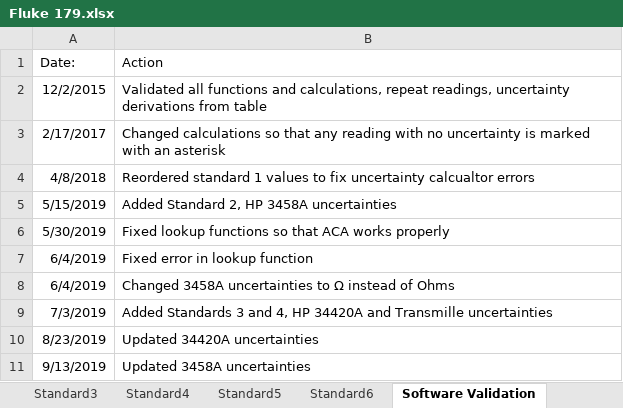
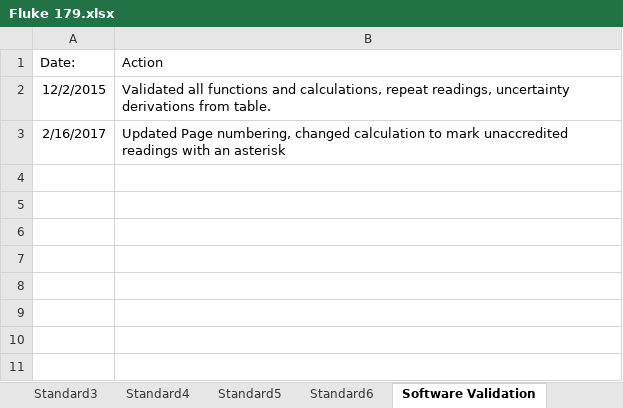
Before and after one commit to Johnson-Gage-Inspection-Inc/xl-Electrical-Workbook, an Excel workbook: Fluke 179.xlsx, sheet Software Validation, drawn as a sheet; values as stored, in another font and other column widths than the file's, no borders; removed rows and columns are numbered as before the commit, all else as after; the diff names each change by its address in the sheet, - before the commit and + after, or states it on an @@ line.

```diff
--- a/Fluke 179.xlsx (sheet Software Validation)
+++ b/Fluke 179.xlsx (sheet Software Validation)
-B2 (Action): …derivations from table
+B2 (Action): …derivations from table.
-row 3: 2/17/2017 | Changed calculations so that any reading with no uncertainty is marked with an asterisk
-row 4: 4/8/2018 | Reordered standard 1 values to fix uncertainty calcualtor errors
-row 5: 5/15/2019 | Added Standard 2, HP 3458A uncertainties
-row 6: 5/30/2019 | Fixed lookup functions so that ACA works properly
-row 7: 6/4/2019 | Fixed error in lookup function
-row 8: 6/4/2019 | Changed 3458A uncertainties to Ω instead of Ohms
-row 9: 7/3/2019 | Added Standards 3 and 4, HP 34420A and Transmille uncertainties
-row 10: 8/23/2019 | Updated 34420A uncertainties
-row 11: 9/13/2019 | Updated 3458A uncertainties
+row 3: 2/16/2017 | Updated Page numbering, changed calculation to mark unaccredited readings with an asterisk
```
Also changed, not shown: sheet Standard2, sheet Standard1, sheet Unc. Calculator, sheet Standard4, sheet Worksheet, sheet Standard3, formulas that keep their value, charts or pictures.
